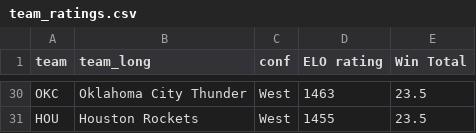
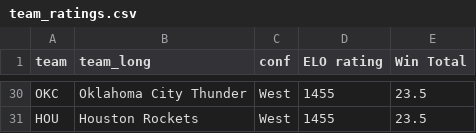
Before and after one commit to matsonj/nba-monte-carlo, a CSV file: data/team_ratings.csv, drawn as a sheet; only a part is shown, gaps mark what is left out; the diff covers the shown part only; the diff names each change by its address in the sheet, - before the commit and + after, or states it on an @@ line.

```diff
--- a/data/team_ratings.csv
+++ b/data/team_ratings.csv
-D30 (ELO rating): 1463
+D30 (ELO rating): 1455
```
Also changed, not shown: 26 edited cells elsewhere in this file.
